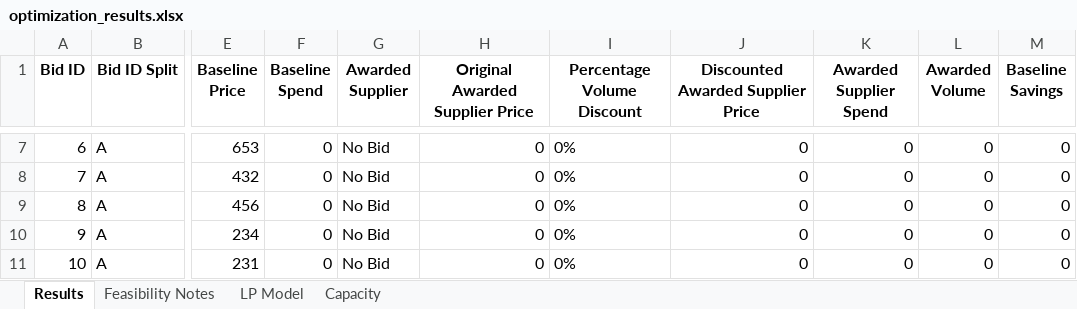
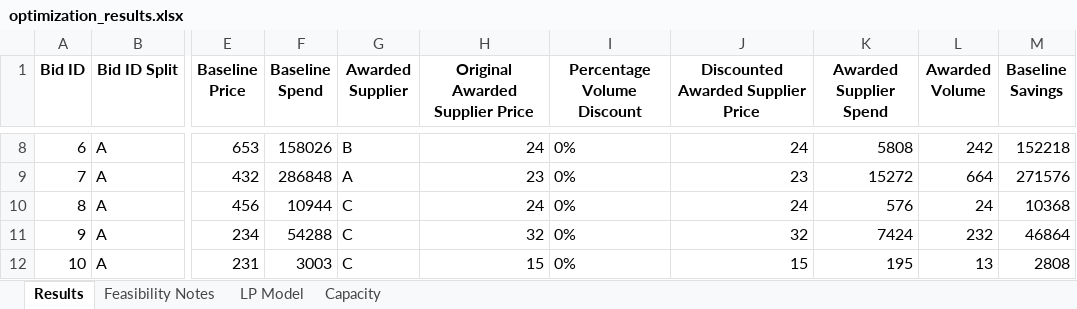
Before and after one commit to peytonwates24/RFP_Analysis_Automation2, an Excel workbook: optimization_results.xlsx, sheet Results, drawn as a sheet; only a part is shown, gaps mark what is left out; values as stored, in another font and other column widths than the file's, no borders; addresses are those after the commit; the diff covers the shown part only; the diff names each change by its address in the sheet, - before the commit and + after, or states it on an @@ line.

```diff
--- a/optimization_results.xlsx (sheet Results)
+++ b/optimization_results.xlsx (sheet Results)
-F8 (Baseline Spend): 0
+F8 (Baseline Spend): 158026
-G8 (Awarded Supplier): No Bid
+G8 (Awarded Supplier): B
-H8 (Original Awarded Supplier Price): 0
+H8 (Original Awarded Supplier Price): 24
-J8: 0
+J8: 24
-K8 (Awarded Supplier Spend): 0
+K8 (Awarded Supplier Spend): 5808
-L8 (Awarded Volume): 0
+L8 (Awarded Volume): 242
-M8 (Baseline Savings): 0
+M8 (Baseline Savings): 152218
-F9 (Baseline Spend): 0
+F9 (Baseline Spend): 286848
-G9 (Awarded Supplier): No Bid
+G9 (Awarded Supplier): A
-H9 (Original Awarded Supplier Price): 0
+H9 (Original Awarded Supplier Price): 23
-J9: 0
+J9: 23
-K9 (Awarded Supplier Spend): 0
+K9 (Awarded Supplier Spend): 15272
-L9 (Awarded Volume): 0
+L9 (Awarded Volume): 664
-M9 (Baseline Savings): 0
+M9 (Baseline Savings): 271576
-F10 (Baseline Spend): 0
+F10 (Baseline Spend): 10944
-G10:G12 (Awarded Supplier): No Bid
+G10:G12 (Awarded Supplier): C
-H10 (Original Awarded Supplier Price): 0
+H10 (Original Awarded Supplier Price): 24
-J10: 0
+J10: 24
-K10 (Awarded Supplier Spend): 0
+K10 (Awarded Supplier Spend): 576
-L10 (Awarded Volume): 0
+L10 (Awarded Volume): 24
-M10 (Baseline Savings): 0
+M10 (Baseline Savings): 10368
-F11 (Baseline Spend): 0
+F11 (Baseline Spend): 54288
-H11 (Original Awarded Supplier Price): 0
+H11 (Original Awarded Supplier Price): 32
-J11: 0
+J11: 32
-K11 (Awarded Supplier Spend): 0
+K11 (Awarded Supplier Spend): 7424
-L11 (Awarded Volume): 0
+L11 (Awarded Volume): 232
-M11 (Baseline Savings): 0
+M11 (Baseline Savings): 46864
-F12 (Baseline Spend): 0
+F12 (Baseline Spend): 3003
-H12 (Original Awarded Supplier Price): 0
+H12 (Original Awarded Supplier Price): 15
-J12: 0
+J12: 15
-K12 (Awarded Supplier Spend): 0
+K12 (Awarded Supplier Spend): 195
-L12 (Awarded Volume): 0
+L12 (Awarded Volume): 13
-M12 (Baseline Savings): 0
+M12 (Baseline Savings): 2808
```
Also changed, not shown: 1 added row and 29 edited cells elsewhere in this sheet, sheet Feasibility Notes, sheet LP Model, 2 other files.
